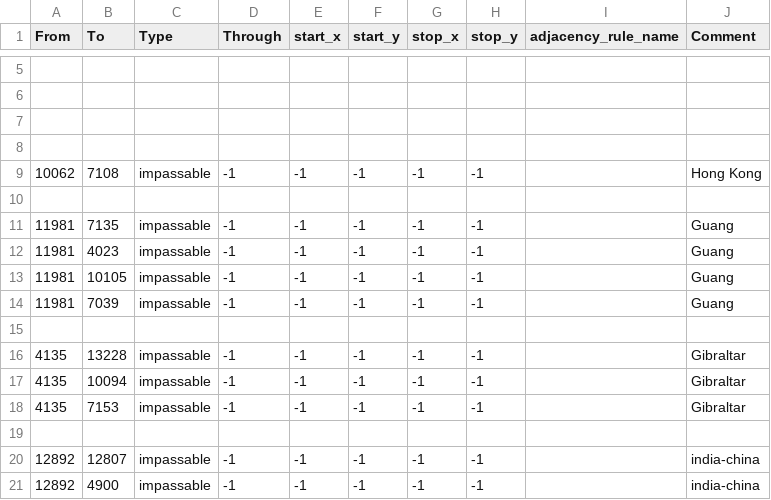
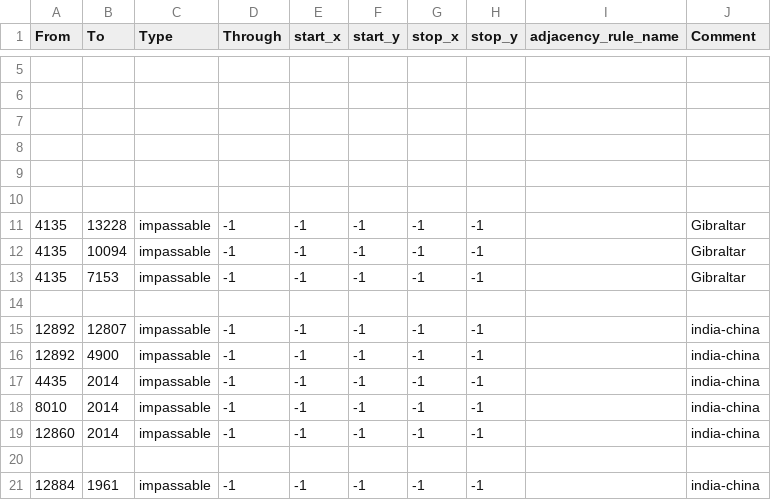
Before and after one commit to ZaamFast/Haam, a CSV file: map/adjacencies.csv, drawn as a sheet; only a part is shown, gaps mark what is left out; the shorter side is filled out with more unchanged rows.

Commit message:
fix
not treaty ports

```diff
--- a/map/adjacencies.csv
+++ b/map/adjacencies.csv
@@ -8,8 +8,3 @@ From;To;Type;Through;start_x;start_y;stop_x;stop_y;adjacency_rule_name;Comment
 
-10062;7108;impassable;-1;-1;-1;-1;-1;;Hong Kong
 
-11981;7135;impassable;-1;-1;-1;-1;-1;;Guang
-11981;4023;impassable;-1;-1;-1;-1;-1;;Guang
-11981;10105;impassable;-1;-1;-1;-1;-1;;Guang
-11981;7039;impassable;-1;-1;-1;-1;-1;;Guang
 
```
